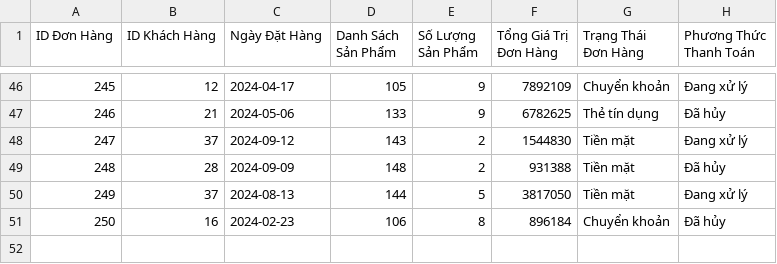
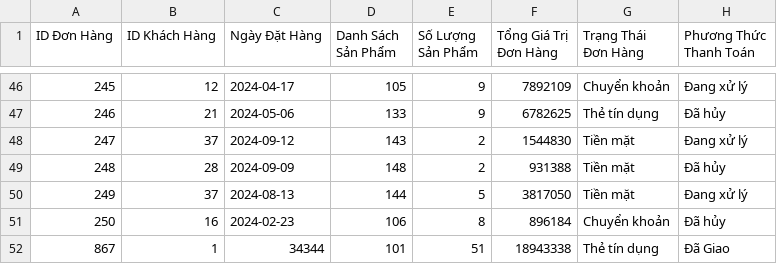
Before and after one commit to PhineNguyen/mananger, a CSV file: orders.csv, drawn as a sheet; only a part is shown, gaps mark what is left out.

```diff
--- a/orders.csv
+++ b/orders.csv
@@ -51 +51,2 @@ ID Đơn Hàng,ID Khách Hàng,Ngày Đặt Hàng,Danh Sách Sản Phẩm,Số L
 250,16,2024-02-23,106,8,896184,Chuyển khoản,Đã hủy
+867,1,34344,101,51,18943338,Thẻ tín dụng,Đã Giao
```
Also changed, not shown: customers.csv, products.csv.
